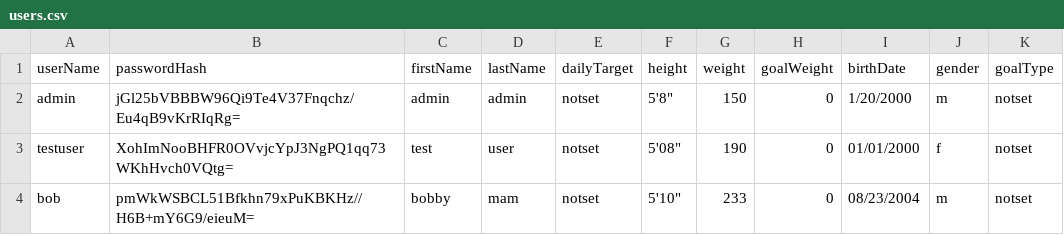
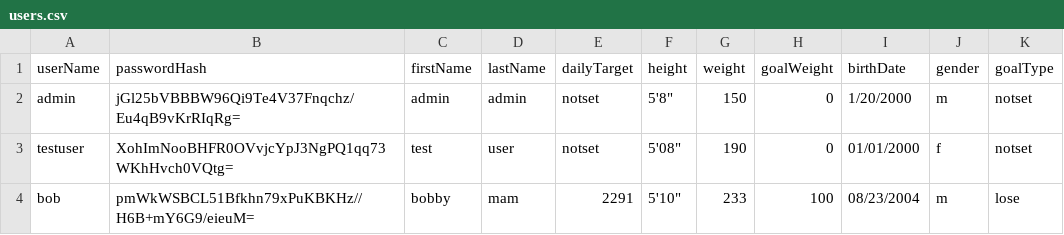
Before and after one commit to arogoff/NutriAppProject, a CSV file: src/databases/users.csv, drawn as a sheet.

```diff
--- a/src/databases/users.csv
+++ b/src/databases/users.csv
@@ -3,2 +3,2 @@ admin,jGl25bVBBBW96Qi9Te4V37Fnqchz/Eu4qB9vKrRIqRg=,admin,admin,notset,5'8",150,0
 testuser,XohImNooBHFR0OVvjcYpJ3NgPQ1qq73WKhHvch0VQtg=,test,user,notset,5'08",190,0,01/01/2000,f,notset
-bob,pmWkWSBCL51Bfkhn79xPuKBKHz//H6B+mY6G9/eieuM=,bobby,mam,notset,5'10",233,0,08/23/2004,m,notset
+bob,pmWkWSBCL51Bfkhn79xPuKBKHz//H6B+mY6G9/eieuM=,bobby,mam,2291,5'10",233,100,08/23/2004,m,lose
```
Also changed, not shown: 7 other files.
